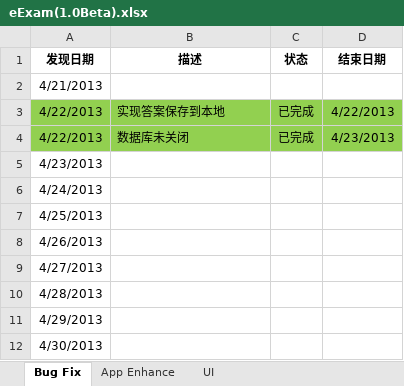
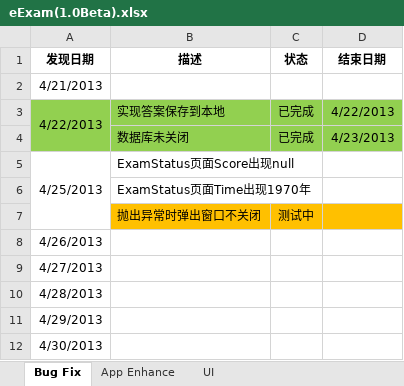
Before and after one commit to Eymir/android-exam-system, an Excel workbook: MSXT/document/eExamAndroidPad/AndroidPad1.0Beta/eExam(1.0Beta).xlsx, sheet Bug Fix, drawn as a sheet; only a part is shown; values as stored, in another font and other column widths than the file's, no borders; removed rows and columns are numbered as before the commit, all else as after; the diff names each change by its address in the sheet, - before the commit and + after, or states it on an @@ line.

```diff
--- a/MSXT/document/eExamAndroidPad/AndroidPad1.0Beta/eExam(1.0Beta).xlsx (sheet Bug Fix)
+++ b/MSXT/document/eExamAndroidPad/AndroidPad1.0Beta/eExam(1.0Beta).xlsx (sheet Bug Fix)
+A3:A4 merged
-A4 (发现日期): 4/22/2013
+A4 (发现日期): (empty)
-row 5: 4/23/2013
-row 6: 4/24/2013
+A5:A7 merged
-B5 (描述): (empty)
+B5 (描述): ExamStatus页面Score出现null
+row 6:  | ExamStatus页面Time出现1970年
+row 7:  | 抛出异常时弹出窗口不关闭 | 测试中
```
Also changed, not shown: sheet App Enhance, sheet UI.
